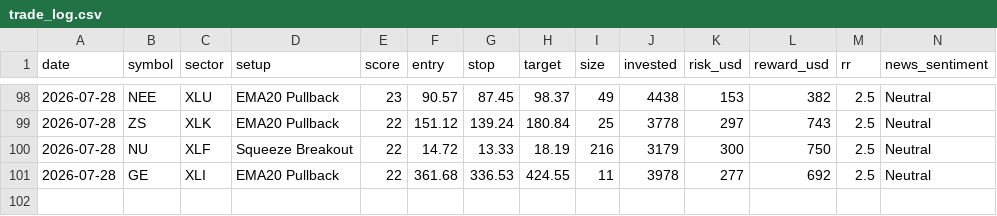
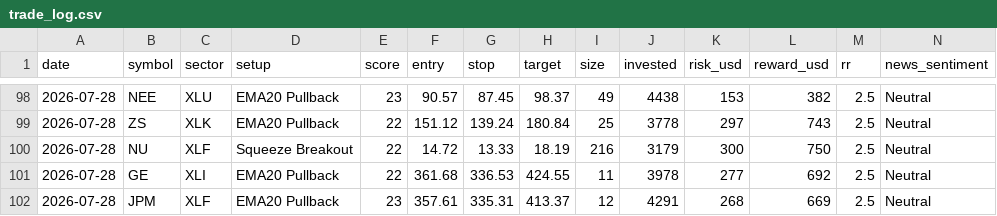
Before and after one commit to prabha-v2/swing-trading-agent-us, a CSV file: trade_log.csv, drawn as a sheet; only a part is shown, gaps mark what is left out; rows hold the shown columns only; the diff names each change by its address in the sheet, - before the commit and + after, or states it on an @@ line.

```diff
--- a/trade_log.csv
+++ b/trade_log.csv
+row 102: 2026-07-28 | JPM | XLF | EMA20 Pullback | 23 | 357.61 | 335.31 | 413.37 | 12 | 4291 | 268 | 669 | 2.5 | Neutral
```
